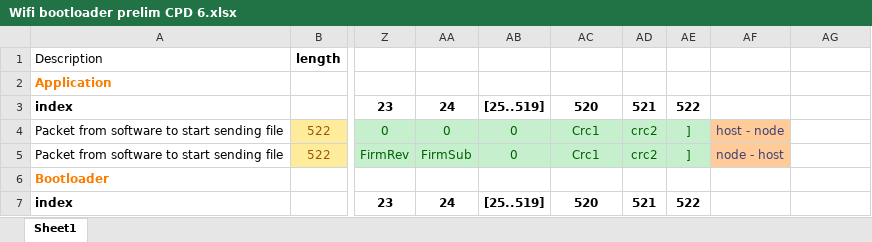
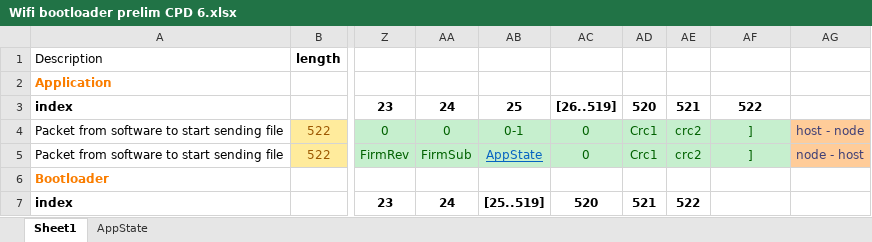
Before and after one commit to HermiMernok/Booyco-HMI-Utility, an Excel workbook: Wifi bootloader prelim CPD 6.xlsx, sheet Sheet1, drawn as a sheet; only a part is shown, gaps mark what is left out; values as stored, in another font and other column widths than the file's, no borders; the diff names each change by its address in the sheet, - before the commit and + after, or states it on an @@ line.

Commit message:
Update CPD and Dataextractor
Update CPD - add AppState
add details to dataextractor

```diff
--- a/Wifi bootloader prelim CPD 6.xlsx (sheet Sheet1)
+++ b/Wifi bootloader prelim CPD 6.xlsx (sheet Sheet1)
+sheet tab: AppState
-AB3: [25..519]
+AB3: 25
-AC3: 520
+AC3: [26..519]
-AD3: 521
+AD3: 520
-AE3: 522
+AE3: 521
-AF3: (empty)
+AF3: 522
-AB4: 0
+AB4: 0-1
-AC4:AC5: Crc1
+AC4:AC5: 0
-AD4:AD5: crc2
+AD4:AD5: Crc1
-AE4:AE5: ]
+AE4:AE5: crc2
-AF4: host - node
+AF4: ]
@@ AF4:AF5 fill: #FFCC99 → #C6EFCE, text colour: #3F3F76 → #006100 @@
-AG4: (empty)
+AG4: host - node
-AG4:AG5 fill: none
+AG4:AG5 fill: #FFCC99
-AB5: 0
+AB5: AppState
@@ AB5 underline: off → on, text colour: #006100 → #0563C1 @@
-AF5: node - host
+AF5: ]
-AG5: (empty)
+AG5: node - host
```
Also changed, not shown: 2 other files.
